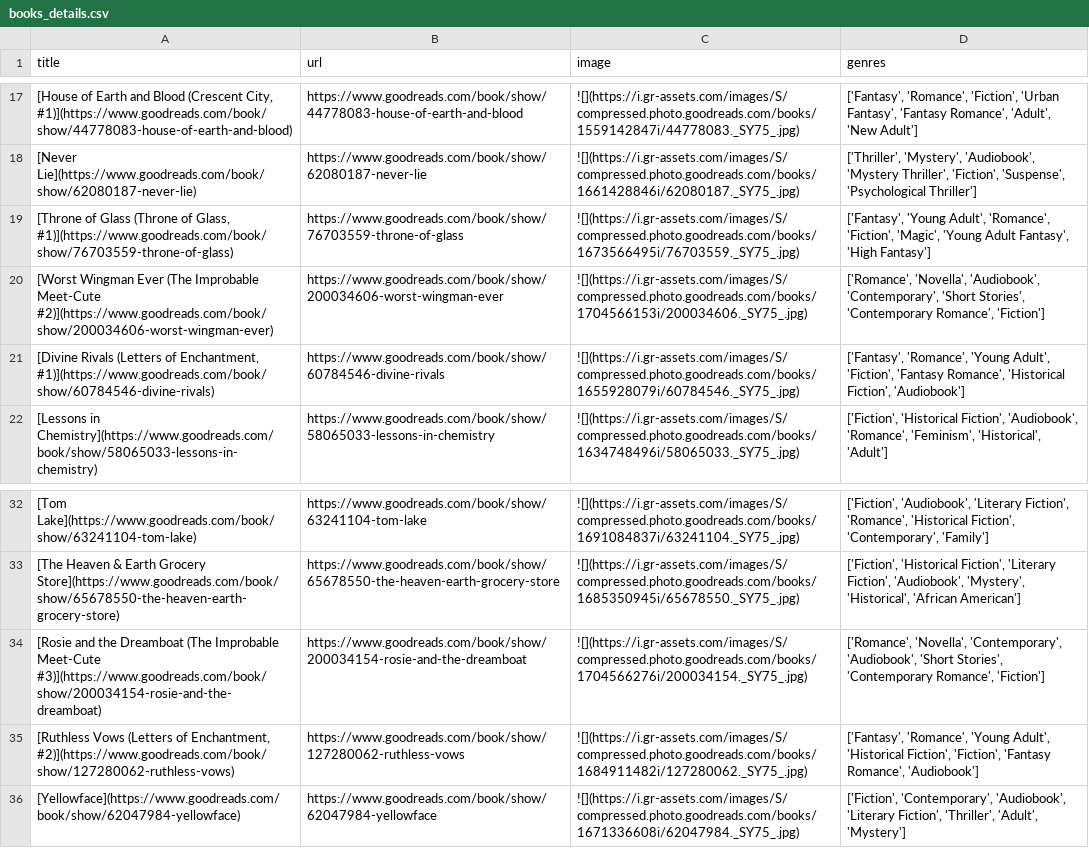
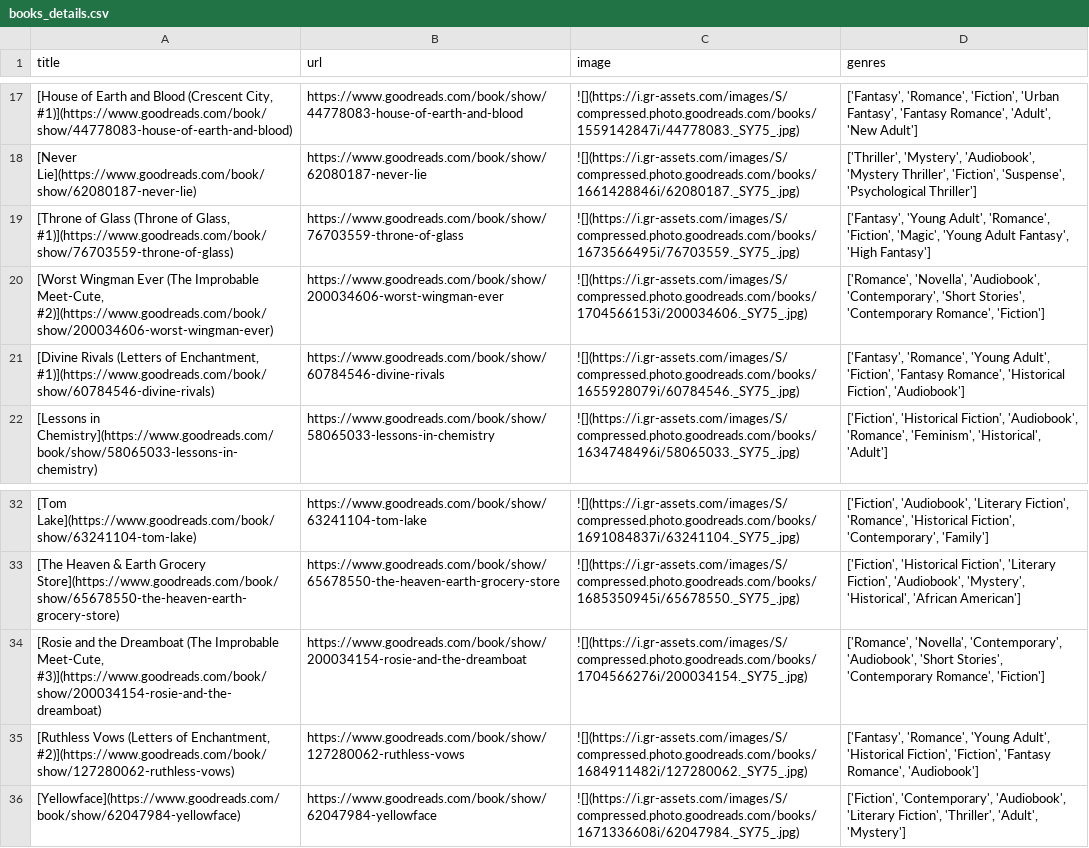
Before and after one commit to meghnadbose/Goodreads_Auto-updating_Website_Project, a CSV file: books_details.csv, drawn as a sheet; only a part is shown, gaps mark what is left out.

```diff
--- a/books_details.csv
+++ b/books_details.csv
@@ -19,3 +19,3 @@ title,url,image,genres
 "[Throne of Glass (Throne of Glass, #1)](https://www.goodreads.com/book/show/76703559-throne-of-glass)",https://www.goodreads.com/book/show/76703559-throne-of-glass,![](https://i.gr-assets.com/images/S/compressed.photo.goodreads.com/books/1673566495i/76703559._SY75_.jpg),"['Fantasy', 'Young Adult', 'Romance', 'Fiction', 'Magic', 'Young Adult Fantasy', 'High Fantasy']"
-[Worst Wingman Ever (The Improbable Meet-Cute #2)](https://www.goodreads.com/book/show/200034606-worst-wingman-ever),https://www.goodreads.com/book/show/200034606-worst-wingman-ever,![](https://i.gr-assets.com/images/S/compressed.photo.goodreads.com/books/1704566153i/200034606._SY75_.jpg),"['Romance', 'Novella', 'Audiobook', 'Contemporary', 'Short Stories', 'Contemporary Romance', 'Fiction']"
+"[Worst Wingman Ever (The Improbable Meet-Cute, #2)](https://www.goodreads.com/book/show/200034606-worst-wingman-ever)",https://www.goodreads.com/book/show/200034606-worst-wingman-ever,![](https://i.gr-assets.com/images/S/compressed.photo.goodreads.com/books/1704566153i/200034606._SY75_.jpg),"['Romance', 'Novella', 'Audiobook', 'Contemporary', 'Short Stories', 'Contemporary Romance', 'Fiction']"
 "[Divine Rivals (Letters of Enchantment, #1)](https://www.goodreads.com/book/show/60784546-divine-rivals)",https://www.goodreads.com/book/show/60784546-divine-rivals,![](https://i.gr-assets.com/images/S/compressed.photo.goodreads.com/books/1655928079i/60784546._SY75_.jpg),"['Fantasy', 'Romance', 'Young Adult', 'Fiction', 'Fantasy Romance', 'Historical Fiction', 'Audiobook']"
@@ -33,3 +33,3 @@ title,url,image,genres
 [The Heaven & Earth Grocery Store](https://www.goodreads.com/book/show/65678550-the-heaven-earth-grocery-store),https://www.goodreads.com/book/show/65678550-the-heaven-earth-grocery-store,![](https://i.gr-assets.com/images/S/compressed.photo.goodreads.com/books/1685350945i/65678550._SY75_.jpg),"['Fiction', 'Historical Fiction', 'Literary Fiction', 'Audiobook', 'Mystery', 'Historical', 'African American']"
-[Rosie and the Dreamboat (The Improbable Meet-Cute #3)](https://www.goodreads.com/book/show/200034154-rosie-and-the-dreamboat),https://www.goodreads.com/book/show/200034154-rosie-and-the-dreamboat,![](https://i.gr-assets.com/images/S/compressed.photo.goodreads.com/books/1704566276i/200034154._SY75_.jpg),"['Romance', 'Novella', 'Contemporary', 'Audiobook', 'Short Stories', 'Contemporary Romance', 'Fiction']"
+"[Rosie and the Dreamboat (The Improbable Meet-Cute, #3)](https://www.goodreads.com/book/show/200034154-rosie-and-the-dreamboat)",https://www.goodreads.com/book/show/200034154-rosie-and-the-dreamboat,![](https://i.gr-assets.com/images/S/compressed.photo.goodreads.com/books/1704566276i/200034154._SY75_.jpg),"['Romance', 'Novella', 'Contemporary', 'Audiobook', 'Short Stories', 'Contemporary Romance', 'Fiction']"
 "[Ruthless Vows (Letters of Enchantment, #2)](https://www.goodreads.com/book/show/127280062-ruthless-vows)",https://www.goodreads.com/book/show/127280062-ruthless-vows,![](https://i.gr-assets.com/images/S/compressed.photo.goodreads.com/books/1684911482i/127280062._SY75_.jpg),"['Fantasy', 'Romance', 'Young Adult', 'Historical Fiction', 'Fiction', 'Fantasy Romance', 'Audiobook']"
```
